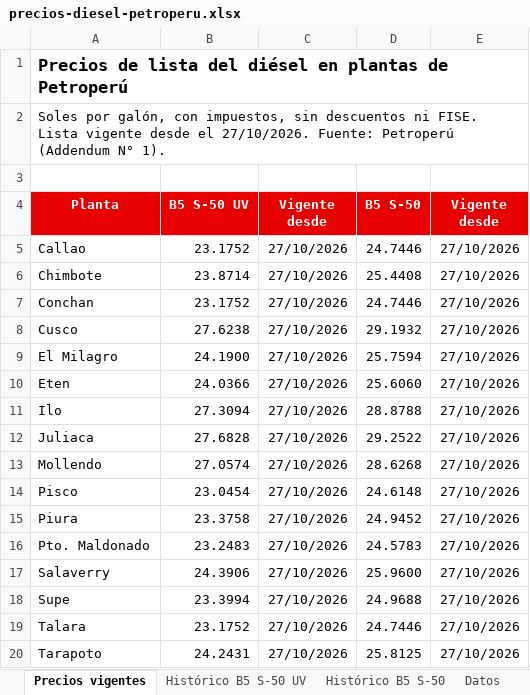
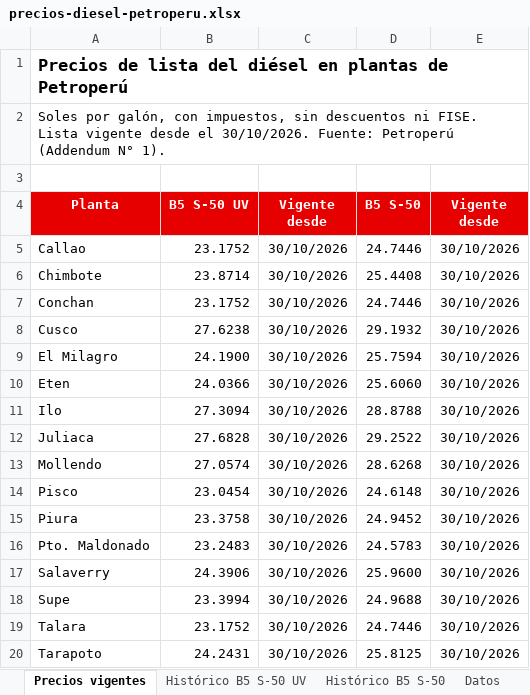
Before and after one commit to elpoppin2/AGENTE-PETROPERU-COMBUSTIBLES, an Excel workbook: data/precios-diesel-petroperu.xlsx, sheet Precios vigentes, drawn as a sheet; values as stored, in another font and other column widths than the file's, no borders; the diff names each change by its address in the sheet, - before the commit and + after, or states it on an @@ line.

Commit message:
Precios Petroperú 2026-10-30

```diff
--- a/data/precios-diesel-petroperu.xlsx (sheet Precios vigentes)
+++ b/data/precios-diesel-petroperu.xlsx (sheet Precios vigentes)
-A2 (Planta): …desde el 27/10/2026. Fuente: Petroperú…
+A2 (Planta): …desde el 30/10/2026. Fuente: Petroperú…
-C5:C20 (Vigente desde): 27/10/2026
+C5:C20 (Vigente desde): 30/10/2026
-E5:E20 (Vigente desde): 27/10/2026
+E5:E20 (Vigente desde): 30/10/2026
```
Also changed, not shown: sheet Datos, sheet Histórico B5 S-50, sheet Histórico B5 S-50 UV, 5 other files.
